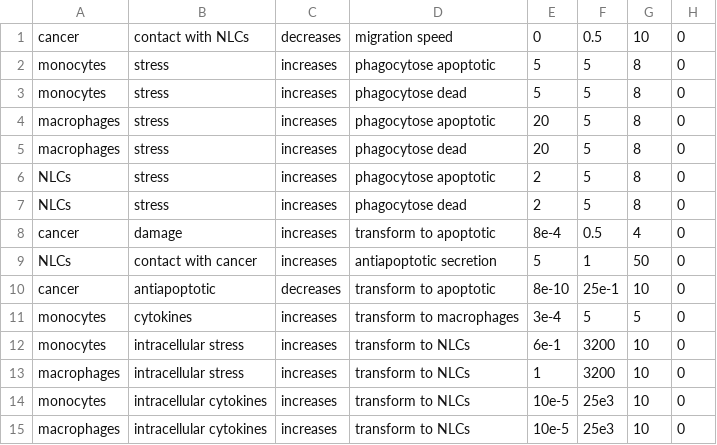
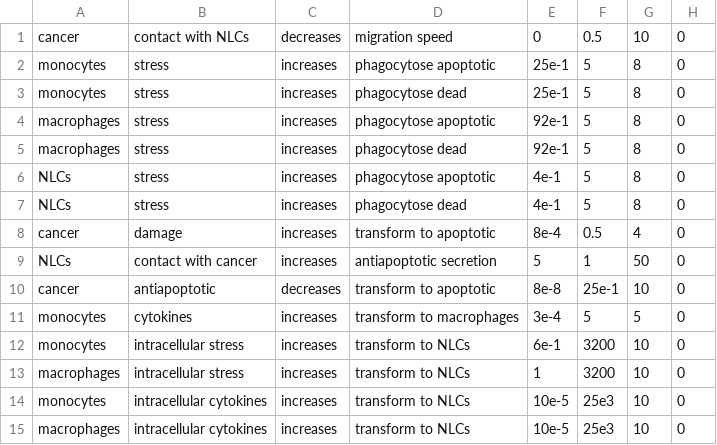
Before and after one commit to mhurtado13/NLC-CLL_HPC_exploration, a CSV file: Physicell_NLCs-CLL/config/rules0_backup.csv, drawn as a sheet.

```diff
--- a/Physicell_NLCs-CLL/config/rules0_backup.csv
+++ b/Physicell_NLCs-CLL/config/rules0_backup.csv
@@ -1,11 +1,11 @@
 cancer,contact with NLCs,decreases,migration speed,0,0.5,10,0
-monocytes,stress,increases,phagocytose apoptotic,5,5,8,0
-monocytes,stress,increases,phagocytose dead,5,5,8,0
-macrophages,stress,increases,phagocytose apoptotic,20,5,8,0
-macrophages,stress,increases,phagocytose dead,20,5,8,0
-NLCs,stress,increases,phagocytose apoptotic,2,5,8,0
-NLCs,stress,increases,phagocytose dead,2,5,8,0
+monocytes,stress,increases,phagocytose apoptotic,25e-1,5,8,0
+monocytes,stress,increases,phagocytose dead,25e-1,5,8,0
+macrophages,stress,increases,phagocytose apoptotic,92e-1,5,8,0
+macrophages,stress,increases,phagocytose dead,92e-1,5,8,0
+NLCs,stress,increases,phagocytose apoptotic,4e-1,5,8,0
+NLCs,stress,increases,phagocytose dead,4e-1,5,8,0
 cancer,damage,increases,transform to apoptotic,8e-4,0.5,4,0
 NLCs,contact with cancer,increases,antiapoptotic secretion,5,1,50,0
-cancer,antiapoptotic,decreases,transform to apoptotic,8e-10,25e-1,10,0
+cancer,antiapoptotic,decreases,transform to apoptotic,8e-8,25e-1,10,0
 monocytes,cytokines,increases,transform to macrophages,3e-4,5,5,0
```
Also changed, not shown: Physicell_NLCs-CLL/config/rules0.csv, Physicell_NLCs-CLL/config/rules0_test.csv, 6 other files.
